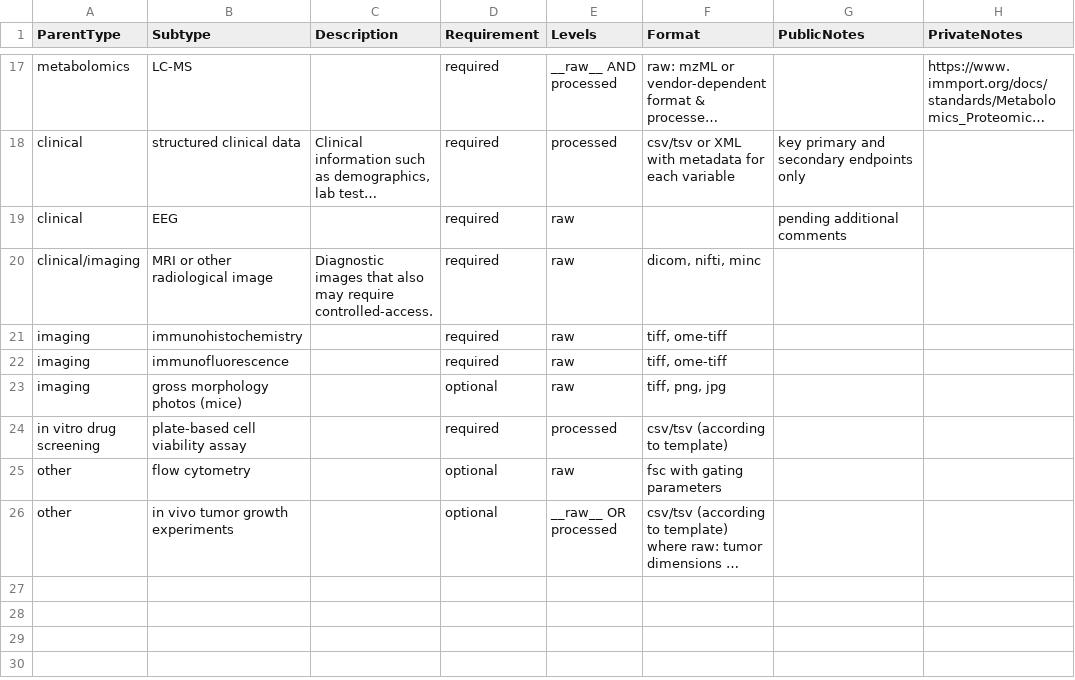
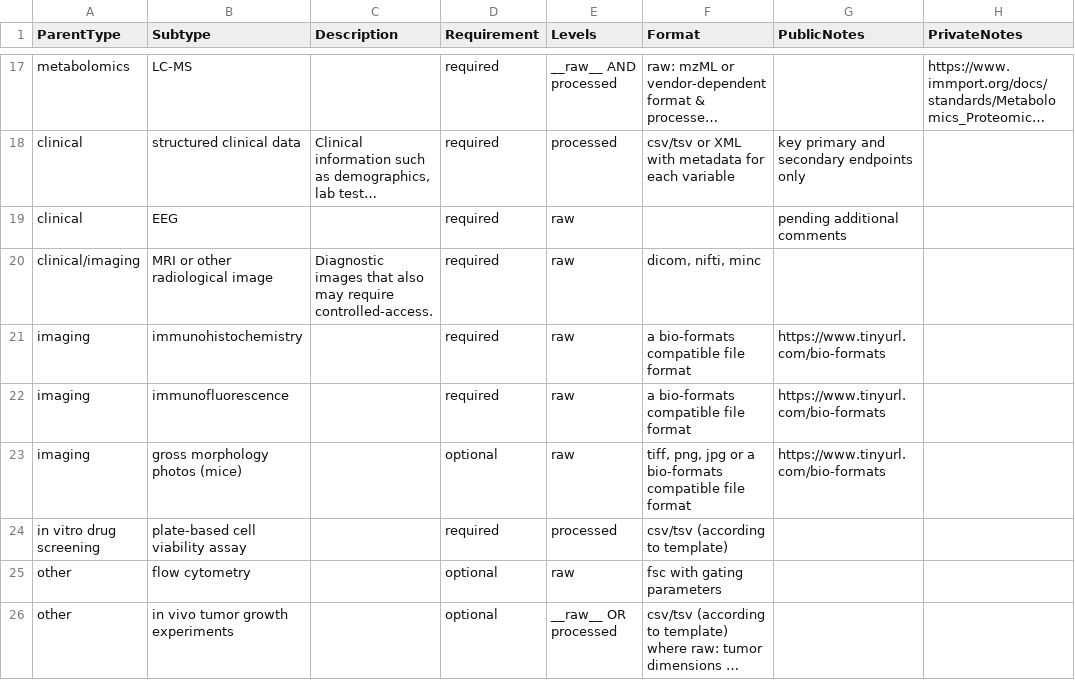
Before and after one commit to nf-osi/nf-osi-research.github.io, a CSV file: docs/materials/rfc/data_specs.csv, drawn as a sheet; only a part is shown, gaps mark what is left out; long unchanged cells end in ….

Commit message:
update rfc status and ome-tiff recommendation

```diff
--- a/docs/materials/rfc/data_specs.csv
+++ b/docs/materials/rfc/data_specs.csv
@@ -20,5 +20,5 @@ clinical,EEG,,required,raw,,pending additional comments,
 clinical/imaging,MRI or other radiological image,Diagnostic images that also may require controlled-access.,required,raw,"dicom, nifti, minc",,
-imaging,immunohistochemistry,,required,raw,"tiff, ome-tiff",,
-imaging,immunofluorescence,,required,raw,"tiff, ome-tiff",,
-imaging,gross morphology photos (mice),,optional,raw,"tiff, png, jpg",,
+imaging,immunohistochemistry,,required,raw,"a bio-formats compatible file format",https://www.tinyurl.com/bio-formats,
+imaging,immunofluorescence,,required,raw,"a bio-formats compatible file format",https://www.tinyurl.com/bio-formats,
+imaging,gross morphology photos (mice),,optional,raw,"tiff, png, jpg or a bio-formats compatible file format",https://www.tinyurl.com/bio-formats,
 in vitro drug screening,plate-based cell viability assay,,required,processed,csv/tsv (according to template),,
```
Also changed, not shown: materials/rfc/data_specs.csv, 6 other files.
